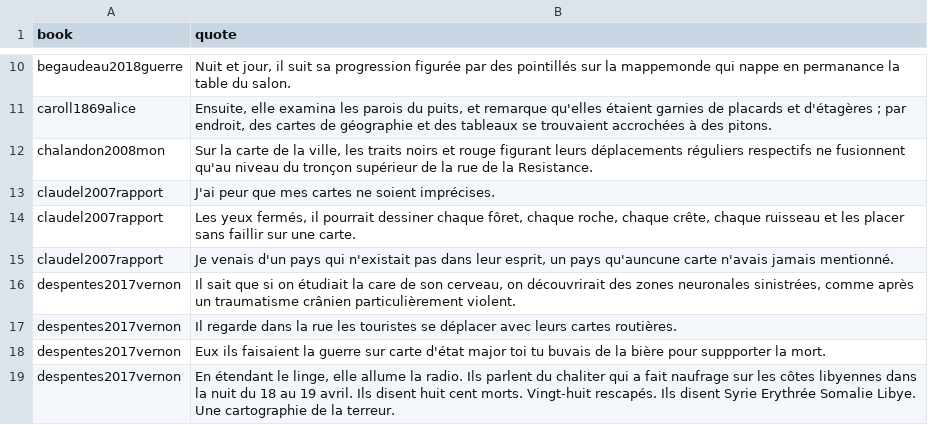
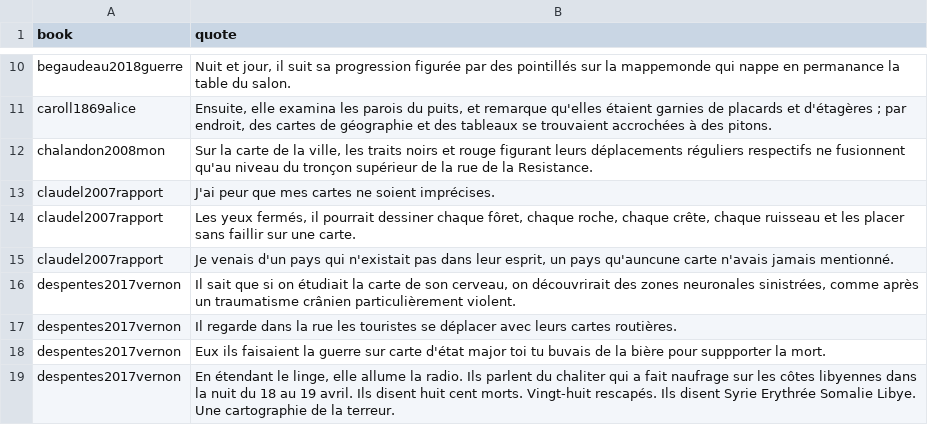
Before and after one commit to neocarto/mapquote, a CSV file: data/quotes.csv, drawn as a sheet; only a part is shown, gaps mark what is left out.

Commit message:
Update quotes.csv

```diff
--- a/data/quotes.csv
+++ b/data/quotes.csv
@@ -15,3 +15,3 @@
 "claudel2007rapport","Je venais d'un pays qui n'existait pas dans leur esprit, un pays qu'auncune carte n'avais jamais mentionné."
-"despentes2017vernon","Il sait que si on étudiait la care de son cerveau, on découvrirait des zones neuronales sinistrées, comme après un traumatisme crânien particulièrement violent. "
+"despentes2017vernon","Il sait que si on étudiait la carte de son cerveau, on découvrirait des zones neuronales sinistrées, comme après un traumatisme crânien particulièrement violent. "
 "despentes2017vernon","Il regarde dans la rue les touristes se déplacer avec leurs cartes routières."
```
